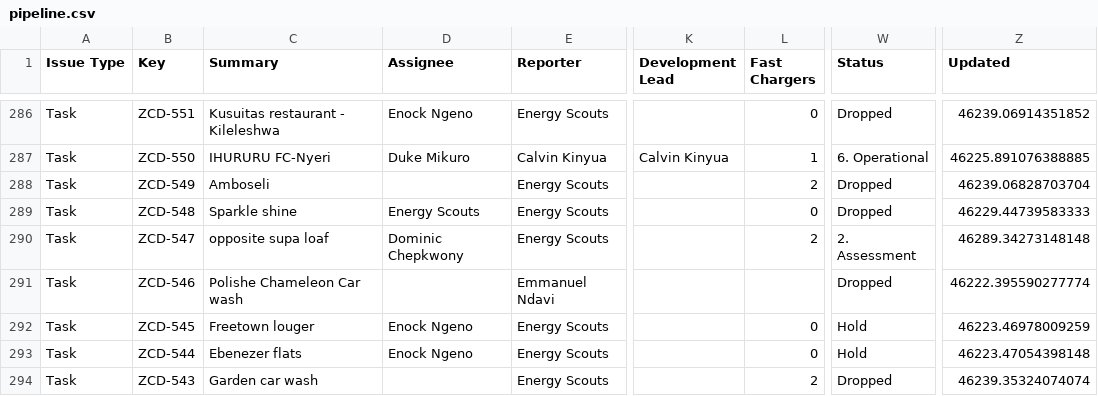
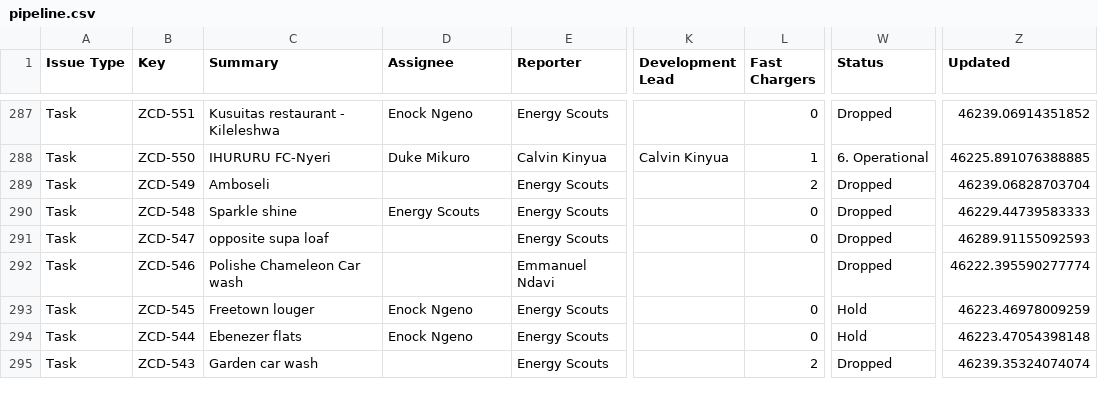
Before and after one commit to keithkinuthiakamauzeno/Network-Overview-Dashboard, a CSV file: data/pipeline.csv, drawn as a sheet; only a part is shown, gaps mark what is left out; addresses are those after the commit; the diff covers the shown part only; the diff names each change by its address in the sheet, - before the commit and + after, or states it on an @@ line.

```diff
--- a/data/pipeline.csv
+++ b/data/pipeline.csv
-D291 (Assignee): Dominic Chepkwony
+D291 (Assignee): (empty)
-L291 (Fast Chargers): 2
+L291 (Fast Chargers): 0
-W291 (Status): 2. Assessment
+W291 (Status): Dropped
-Z291 (Updated): 46289.34273148148
+Z291 (Updated): 46289.91155092593
```
Also changed, not shown: 1 added row and 21 edited cells elsewhere in this file.
